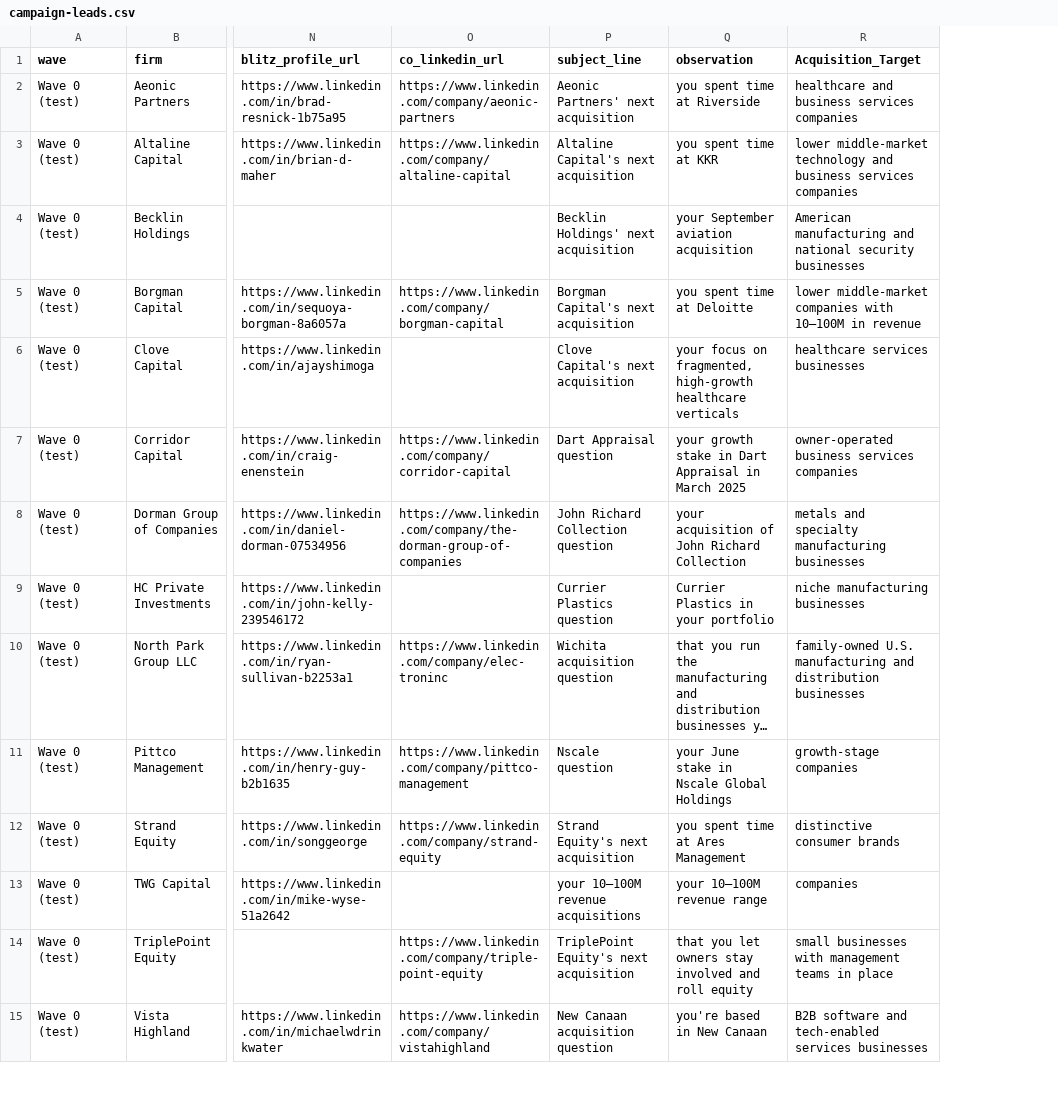
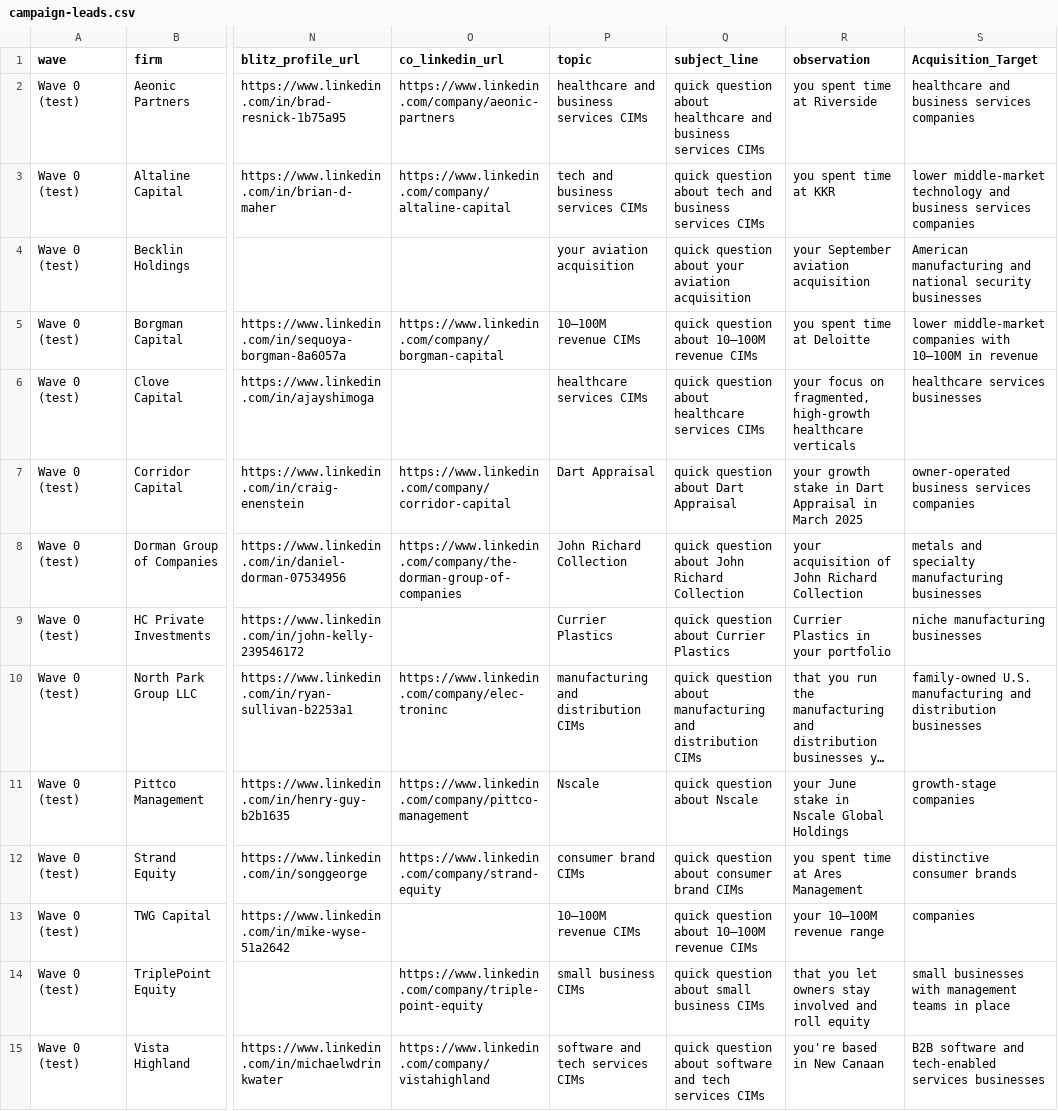
Before and after one commit to smsmkld/krea-murali, a CSV file: data/campaign-leads.csv, drawn as a sheet; only a part is shown, gaps mark what is left out; long unchanged cells end in …; addresses are those after the commit; the diff covers the shown part only; the diff names each change by its address in the sheet, - before the commit and + after, or states it on an @@ line.

```diff
--- a/data/campaign-leads.csv
+++ b/data/campaign-leads.csv
+column P (topic), rows 2-15: healthcare and business services CIMs | tech and business services CIMs | your aviation acquisition | 10–100M revenue CIMs | healthcare services CIMs | Dart Appraisal | John Richard Collection | Currier Plastics | manufacturing and distribution CIMs | Nscale | consumer brand CIMs | 10–100M revenue CIMs | small business CIMs | software and tech services CIMs
-Q2 (subject_line): Aeonic Partners' next acquisition
+Q2 (subject_line): quick question about healthcare and business services CIMs
-Q3 (subject_line): Altaline Capital's next acquisition
+Q3 (subject_line): quick question about tech and business services CIMs
-Q4 (subject_line): Becklin Holdings' next acquisition
+Q4 (subject_line): quick question about your aviation acquisition
-Q5 (subject_line): Borgman Capital's next acquisition
+Q5 (subject_line): quick question about 10–100M revenue CIMs
-Q6 (subject_line): Clove Capital's next acquisition
+Q6 (subject_line): quick question about healthcare services CIMs
-Q7 (subject_line): Dart Appraisal question
+Q7 (subject_line): quick question about Dart Appraisal
-Q8 (subject_line): John Richard Collection question
+Q8 (subject_line): quick question about John Richard Collection
-Q9 (subject_line): Currier Plastics question
+Q9 (subject_line): quick question about Currier Plastics
-Q10 (subject_line): Wichita acquisition question
+Q10 (subject_line): quick question about manufacturing and distribution CIMs
-Q11 (subject_line): Nscale question
+Q11 (subject_line): quick question about Nscale
-Q12 (subject_line): Strand Equity's next acquisition
+Q12 (subject_line): quick question about consumer brand CIMs
-Q13 (subject_line): your 10–100M revenue acquisitions
+Q13 (subject_line): quick question about 10–100M revenue CIMs
-Q14 (subject_line): TriplePoint Equity's next acquisition
+Q14 (subject_line): quick question about small business CIMs
-Q15 (subject_line): New Canaan acquisition question
+Q15 (subject_line): quick question about software and tech services CIMs
```
Also changed, not shown: 91 edited cells elsewhere in this file, data/dream100-MASTER.csv, data/dream100-READY-with-subject.csv.
